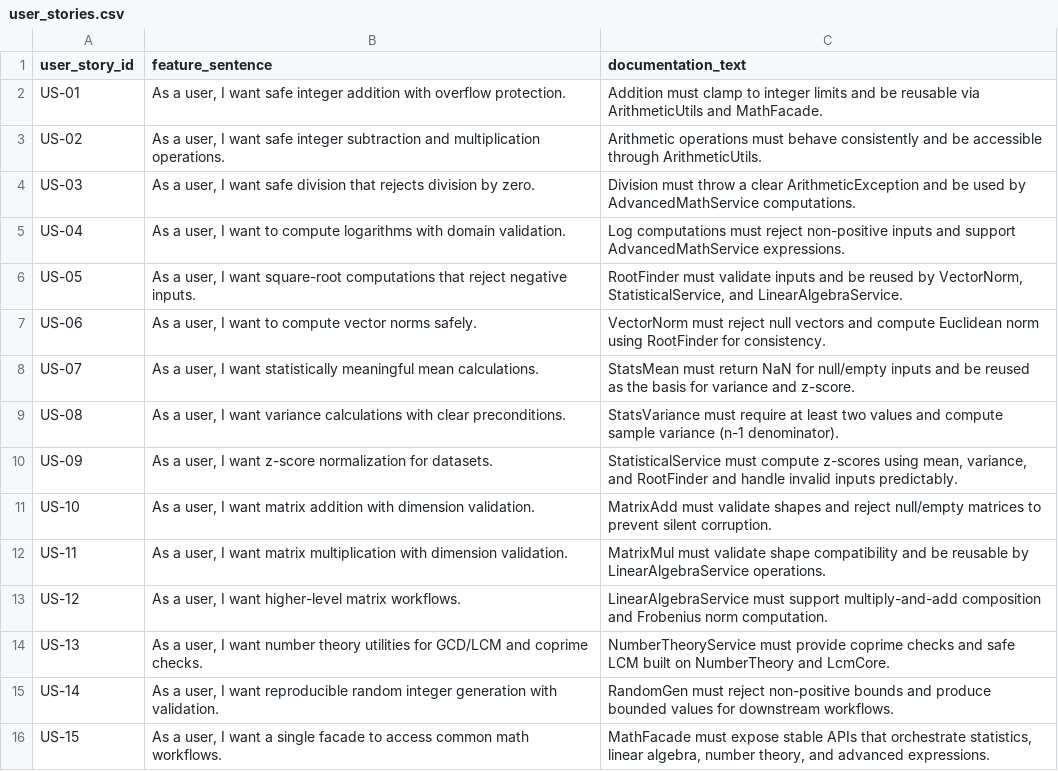
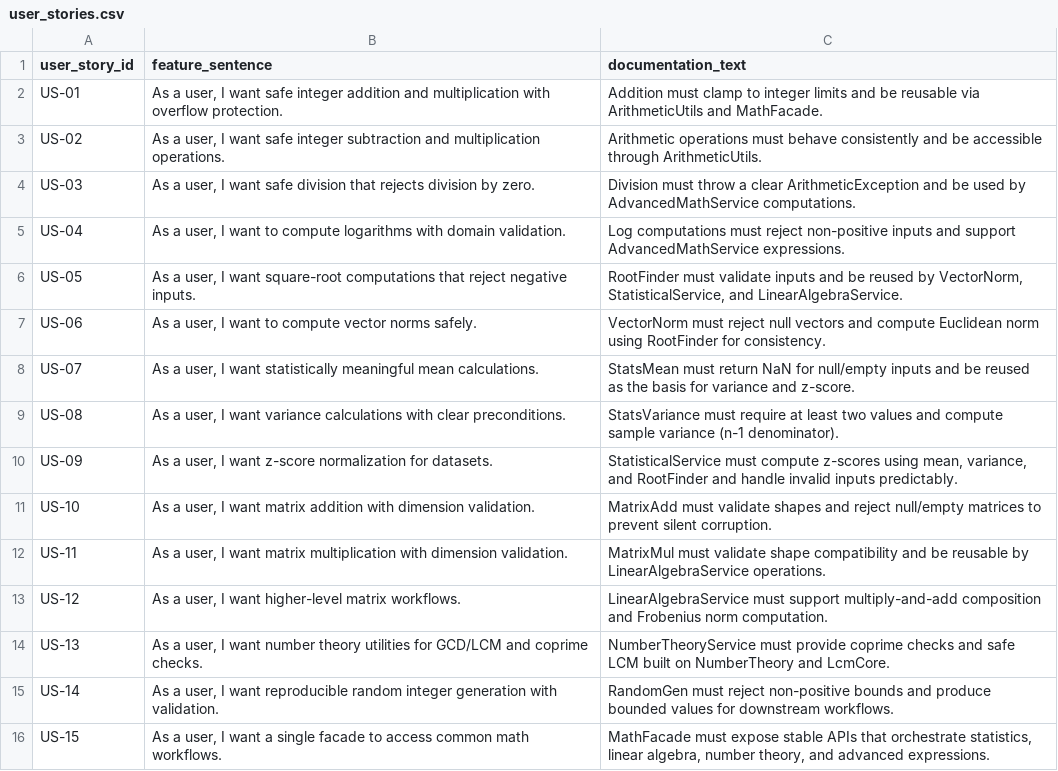
Before and after one commit to MoldovanAndrada/traceability_project, a CSV file: traceability_math_large - corect final/user_stories.csv, drawn as a sheet.

Commit message:
testestest

```diff
--- a/traceability_math_large - corect final/user_stories.csv
+++ b/traceability_math_large - corect final/user_stories.csv
@@ -1,3 +1,3 @@
 user_story_id,feature_sentence,documentation_text
-US-01,"As a user, I want safe integer addition with overflow protection.",Addition must clamp to integer limits and be reusable via ArithmeticUtils and MathFacade.
+US-01,"As a user, I want safe integer addition and multiplication with overflow protection.",Addition must clamp to integer limits and be reusable via ArithmeticUtils and MathFacade.
 US-02,"As a user, I want safe integer subtraction and multiplication operations.",Arithmetic operations must behave consistently and be accessible through ArithmeticUtils.
```
